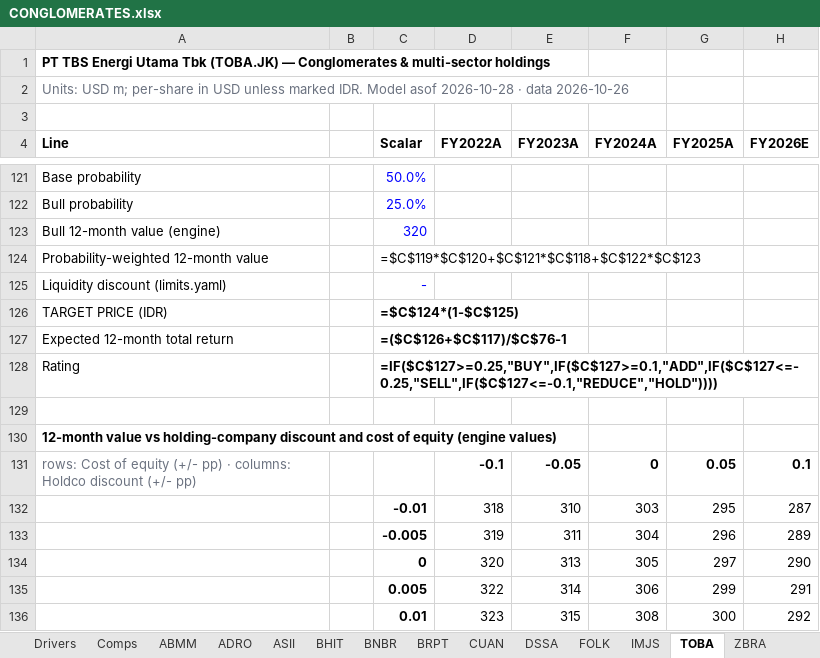
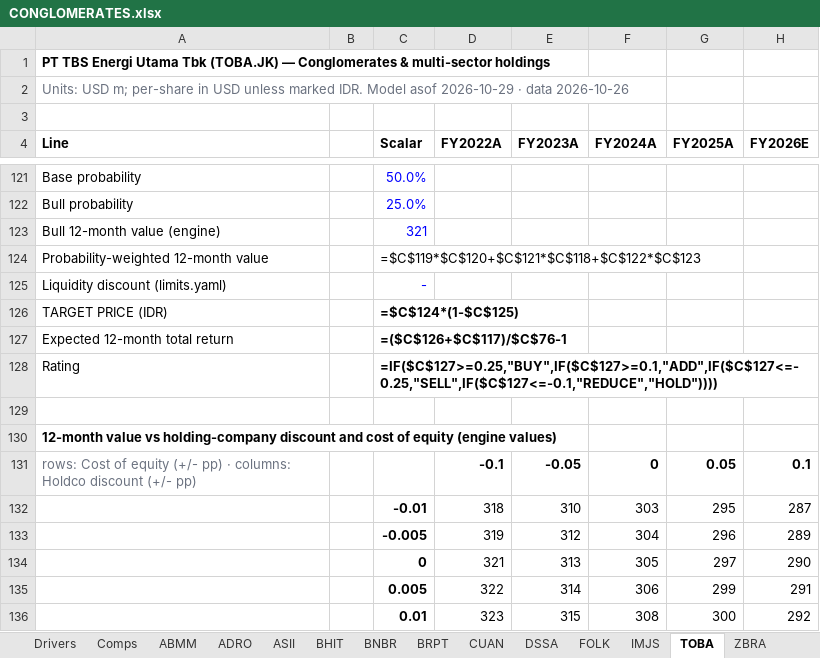
Before and after one commit to snipekick/sixsouth-dashboard, an Excel workbook: models/CONGLOMERATES.xlsx, sheet TOBA, drawn as a sheet; only a part is shown, gaps mark what is left out; values as stored, in another font and other column widths than the file's, no borders; formulas without a stored value are shown as written; the diff names each change by its address in the sheet, - before the commit and + after, or states it on an @@ line.

```diff
--- a/models/CONGLOMERATES.xlsx (sheet TOBA)
+++ b/models/CONGLOMERATES.xlsx (sheet TOBA)
-A2 (Line): …Model asof 2026-10-28 · data…
+A2 (Line): …Model asof 2026-10-29 · data…
-C123 (Scalar): 320
+C123 (Scalar): 321
-E133 (FY2023A): 311
+E133 (FY2023A): 312
-D134 (FY2022A): 320
+D134 (FY2022A): 321
```
Also changed, not shown: sheet BRPT, sheet ADRO, sheet ABMM, sheet Drivers, sheet README, sheet ZBRA, 6 more sheets, 25 other files.
